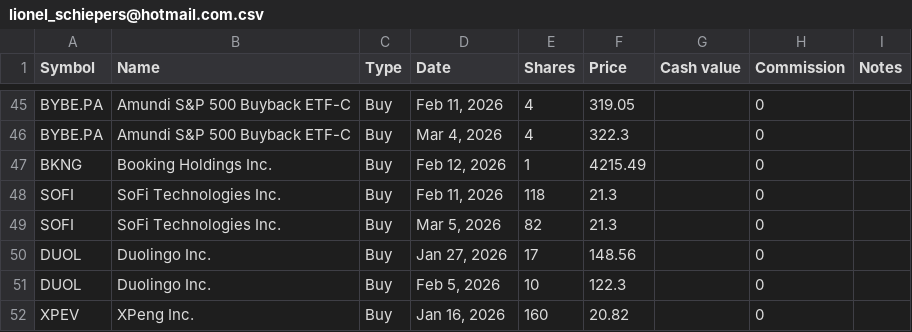
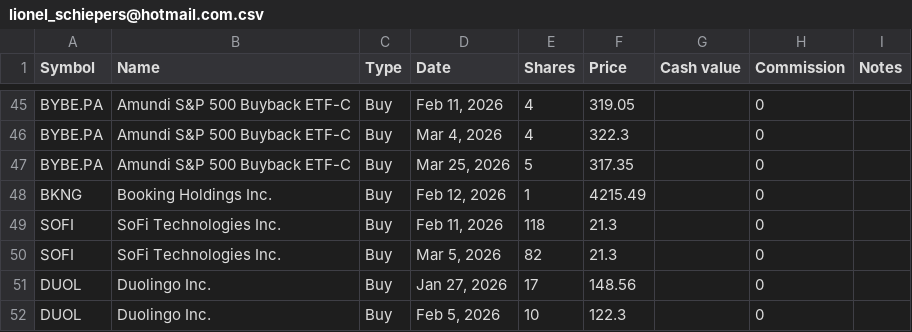
Before and after one commit to lionelschiepers/StockQuotes.Portfolio, a CSV file: Portfolio/lionel_schiepers@hotmail.com.csv, drawn as a sheet; only a part is shown, gaps mark what is left out; the shorter side is filled out with more unchanged rows.

Commit message:
increased BYBE

```diff
--- a/Portfolio/lionel_schiepers@hotmail.com.csv
+++ b/Portfolio/lionel_schiepers@hotmail.com.csv
@@ -46,2 +46,3 @@ BYBE.PA,Amundi S&P 500 Buyback ETF-C,Buy,"Feb 11, 2026",4,319.05,,0,
 BYBE.PA,Amundi S&P 500 Buyback ETF-C,Buy,"Mar 4, 2026",4,322.3,,0,
+BYBE.PA,Amundi S&P 500 Buyback ETF-C,Buy,"Mar 25, 2026",5,317.35,,0,
 BKNG,Booking Holdings Inc.,Buy,"Feb 12, 2026",1,4215.49,,0,
```
